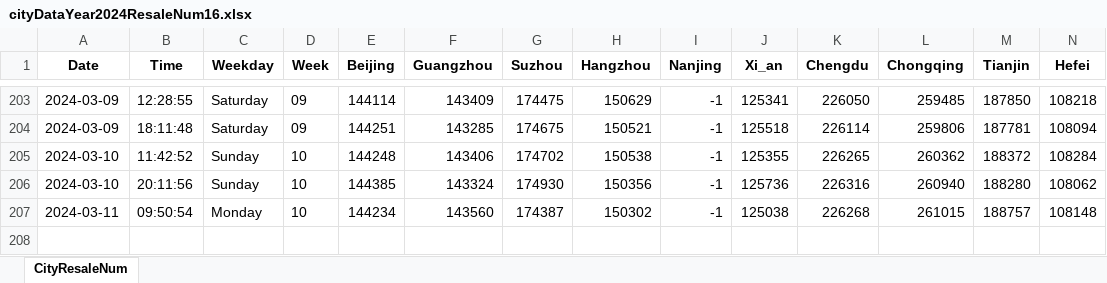
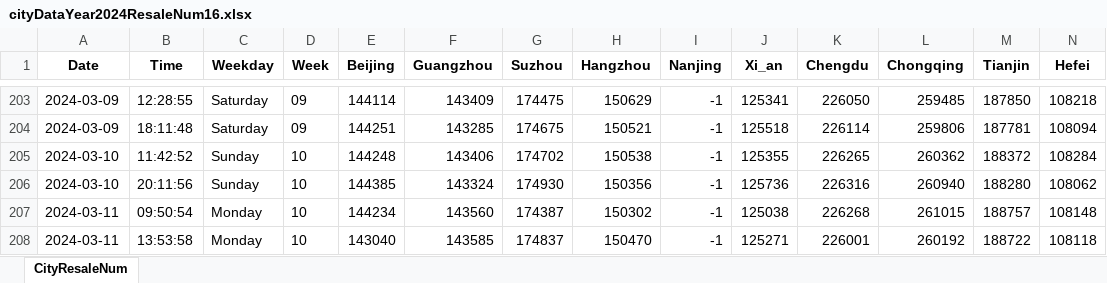
Before and after one commit to Pyrad/pyradnotes, an Excel workbook: source/RealEstate/cityDataYear2024ResaleNum16.xlsx, sheet CityResaleNum, drawn as a sheet; only a part is shown, gaps mark what is left out; values as stored, in another font and other column widths than the file's, no borders; rows hold the shown columns only; the diff names each change by its address in the sheet, - before the commit and + after, or states it on an @@ line.

Commit message:
Realestate Update resale numbers 2024-03-11 13:54

```diff
--- a/source/RealEstate/cityDataYear2024ResaleNum16.xlsx (sheet CityResaleNum)
+++ b/source/RealEstate/cityDataYear2024ResaleNum16.xlsx (sheet CityResaleNum)
+row 208: 2024-03-11 | 13:53:58 | Monday | 10 | 143040 | 143585 | 174837 | 150470 | -1 | 125271 | 226001 | 260192 | 188722 | 108118
```
Also changed, not shown: 1 other file.
